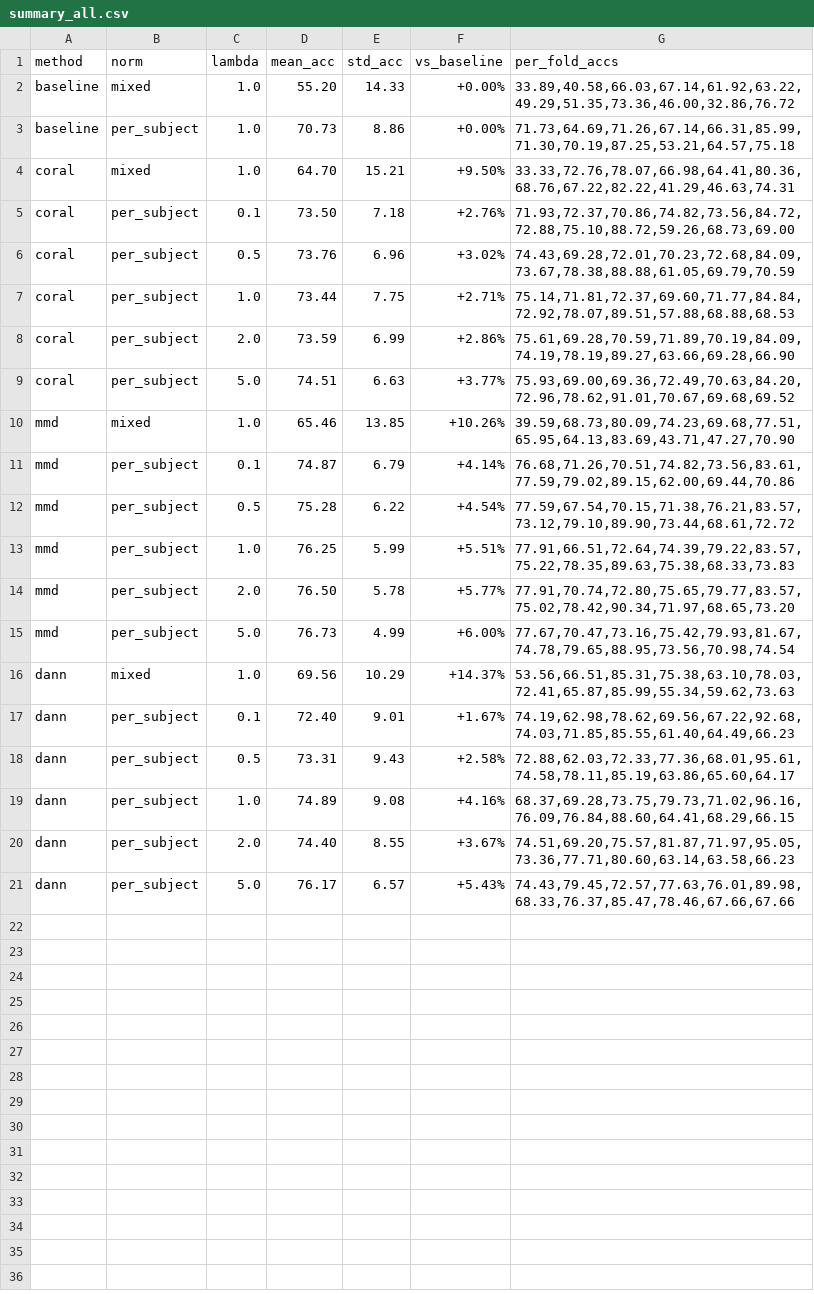
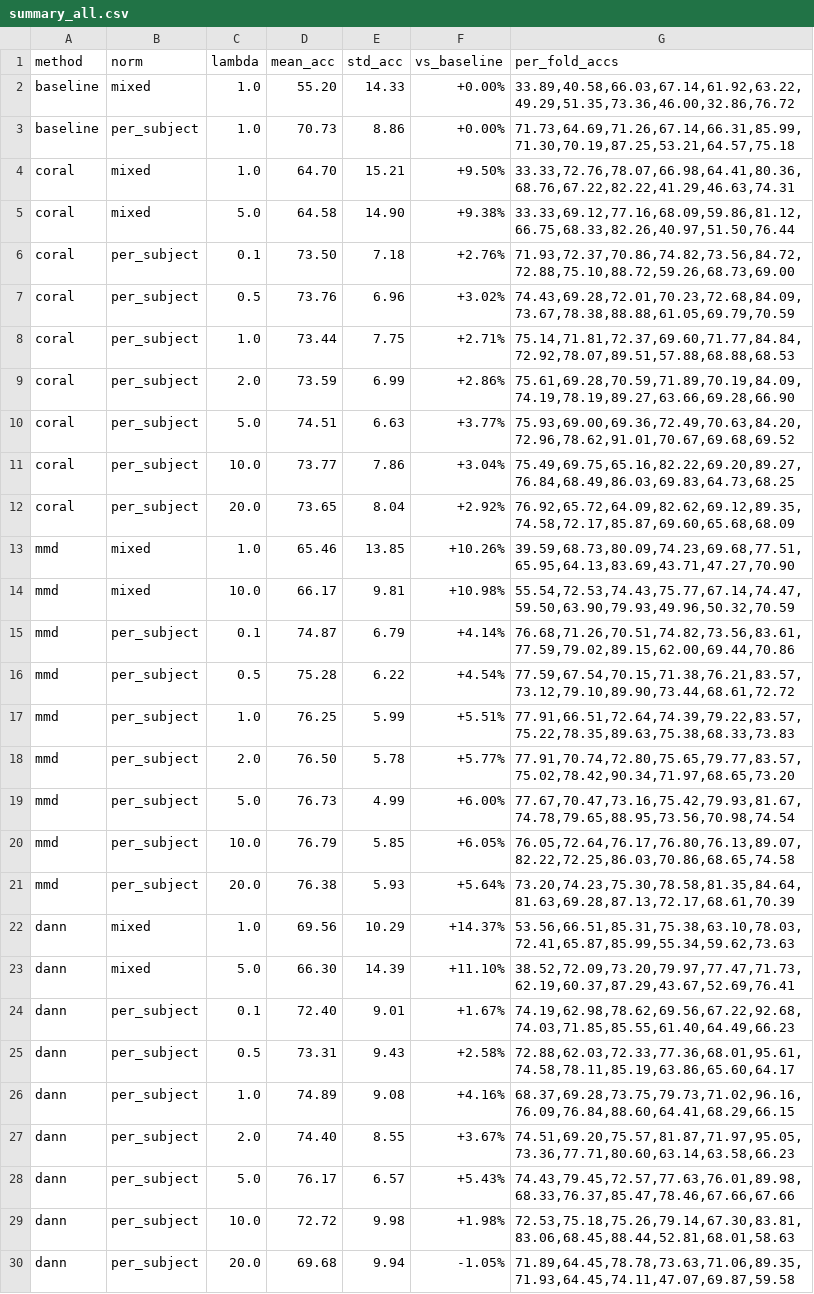
Before and after one commit to www123wwwww/Research-on-EEG-Emotion-Recognition-Based-on-the-SEED-Dataset, a CSV file: results/loso_domain_adaptation/summary_all.csv, drawn as a sheet.

Commit message:
扩展λ敏感性实验：新增λ=5/10/20结果，最优λ对比
- 新增 coral/mmd/dann 在 λ=10.0/20.0 下的 per_subject 实验结果
- 新增 coral/dann mixed λ=5.0, mmd mixed λ=10.0 实验（最优λ混合归一化）
- 更新对比图：被试内归一化使用各方法最优λ（CORAL=5, MMD=10, DANN=5）
- 更新消融图：使用最优λ值
- 更新λ敏感性曲线：扩展范围至0.1-20.0
- 更新报告：D组使用最优λ，新增混合归一化最优λ结果
- 关键结论：MMD(λ=10)达全局最优76.79%，DANN在高λ后崩溃

```diff
--- a/results/loso_domain_adaptation/summary_all.csv
+++ b/results/loso_domain_adaptation/summary_all.csv
@@ -4,2 +4,3 @@ baseline,per_subject,1.0,70.73,8.86,+0.00%,"71.73,64.69,71.26,67.14,66.31,85.99,
 coral,mixed,1.0,64.70,15.21,+9.50%,"33.33,72.76,78.07,66.98,64.41,80.36,68.76,67.22,82.22,41.29,46.63,74.31"
+coral,mixed,5.0,64.58,14.90,+9.38%,"33.33,69.12,77.16,68.09,59.86,81.12,66.75,68.33,82.26,40.97,51.50,76.44"
 coral,per_subject,0.1,73.50,7.18,+2.76%,"71.93,72.37,70.86,74.82,73.56,84.72,72.88,75.10,88.72,59.26,68.73,69.00"
@@ -9,3 +10,6 @@ coral,per_subject,2.0,73.59,6.99,+2.86%,"75.61,69.28,70.59,71.89,70.19,84.09,74.
 coral,per_subject,5.0,74.51,6.63,+3.77%,"75.93,69.00,69.36,72.49,70.63,84.20,72.96,78.62,91.01,70.67,69.68,69.52"
+coral,per_subject,10.0,73.77,7.86,+3.04%,"75.49,69.75,65.16,82.22,69.20,89.27,76.84,68.49,86.03,69.83,64.73,68.25"
+coral,per_subject,20.0,73.65,8.04,+2.92%,"76.92,65.72,64.09,82.62,69.12,89.35,74.58,72.17,85.87,69.60,65.68,68.09"
 mmd,mixed,1.0,65.46,13.85,+10.26%,"39.59,68.73,80.09,74.23,69.68,77.51,65.95,64.13,83.69,43.71,47.27,70.90"
+mmd,mixed,10.0,66.17,9.81,+10.98%,"55.54,72.53,74.43,75.77,67.14,74.47,59.50,63.90,79.93,49.96,50.32,70.59"
 mmd,per_subject,0.1,74.87,6.79,+4.14%,"76.68,71.26,70.51,74.82,73.56,83.61,77.59,79.02,89.15,62.00,69.44,70.86"
@@ -15,3 +19,6 @@ mmd,per_subject,2.0,76.50,5.78,+5.77%,"77.91,70.74,72.80,75.65,79.77,83.57,75.02
 mmd,per_subject,5.0,76.73,4.99,+6.00%,"77.67,70.47,73.16,75.42,79.93,81.67,74.78,79.65,88.95,73.56,70.98,74.54"
+mmd,per_subject,10.0,76.79,5.85,+6.05%,"76.05,72.64,76.17,76.80,76.13,89.07,82.22,72.25,86.03,70.86,68.65,74.58"
+mmd,per_subject,20.0,76.38,5.93,+5.64%,"73.20,74.23,75.30,78.58,81.35,84.64,81.63,69.28,87.13,72.17,68.61,70.39"
 dann,mixed,1.0,69.56,10.29,+14.37%,"53.56,66.51,85.31,75.38,63.10,78.03,72.41,65.87,85.99,55.34,59.62,73.63"
+dann,mixed,5.0,66.30,14.39,+11.10%,"38.52,72.09,73.20,79.97,77.47,71.73,62.19,60.37,87.29,43.67,52.69,76.41"
 dann,per_subject,0.1,72.40,9.01,+1.67%,"74.19,62.98,78.62,69.56,67.22,92.68,74.03,71.85,85.55,61.40,64.49,66.23"
@@ -21 +28,3 @@ dann,per_subject,2.0,74.40,8.55,+3.67%,"74.51,69.20,75.57,81.87,71.97,95.05,73.3
 dann,per_subject,5.0,76.17,6.57,+5.43%,"74.43,79.45,72.57,77.63,76.01,89.98,68.33,76.37,85.47,78.46,67.66,67.66"
+dann,per_subject,10.0,72.72,9.98,+1.98%,"72.53,75.18,75.26,79.14,67.30,83.81,83.06,68.45,88.44,52.81,68.01,58.63"
+dann,per_subject,20.0,69.68,9.94,-1.05%,"71.89,64.45,78.78,73.63,71.06,89.35,71.93,64.45,74.11,47.07,69.87,59.58"
```
Also changed, not shown: 17 other files.
